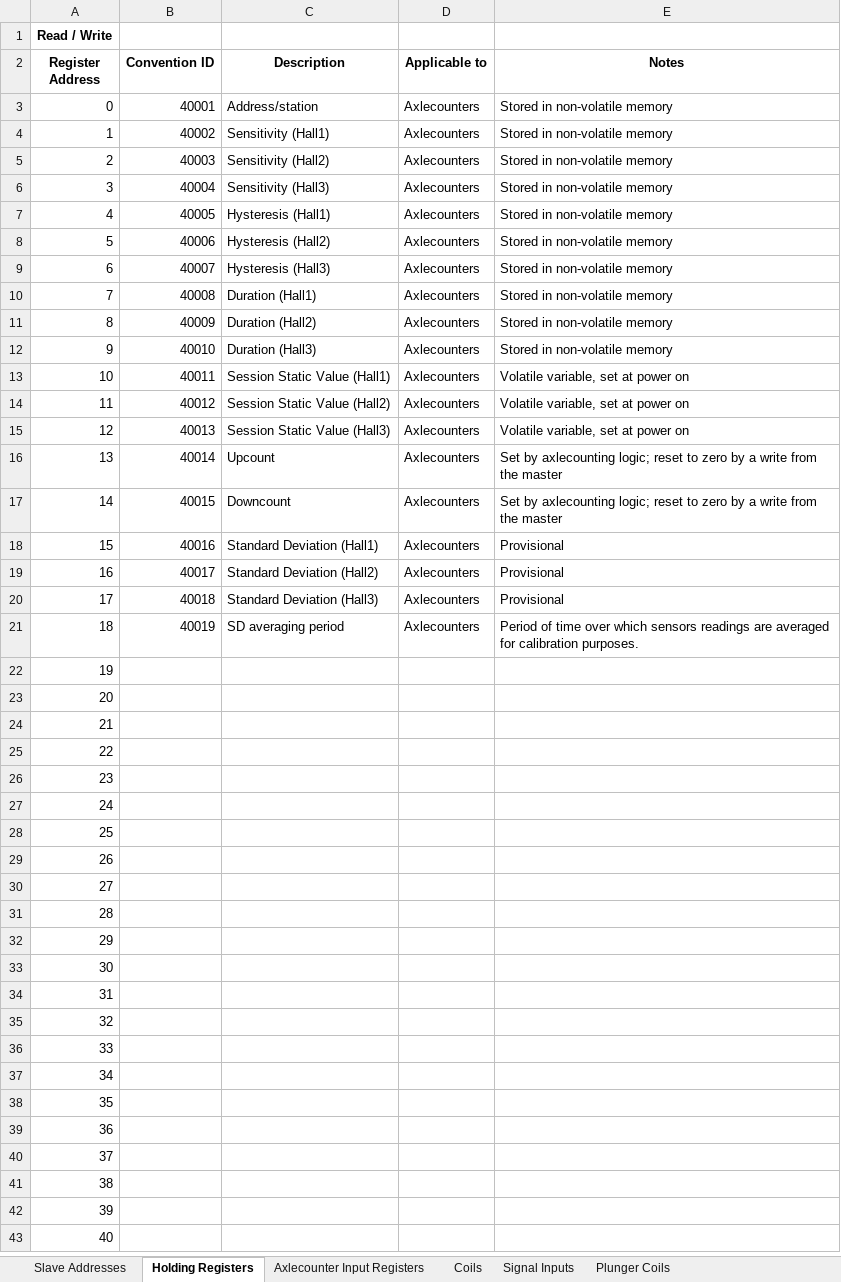
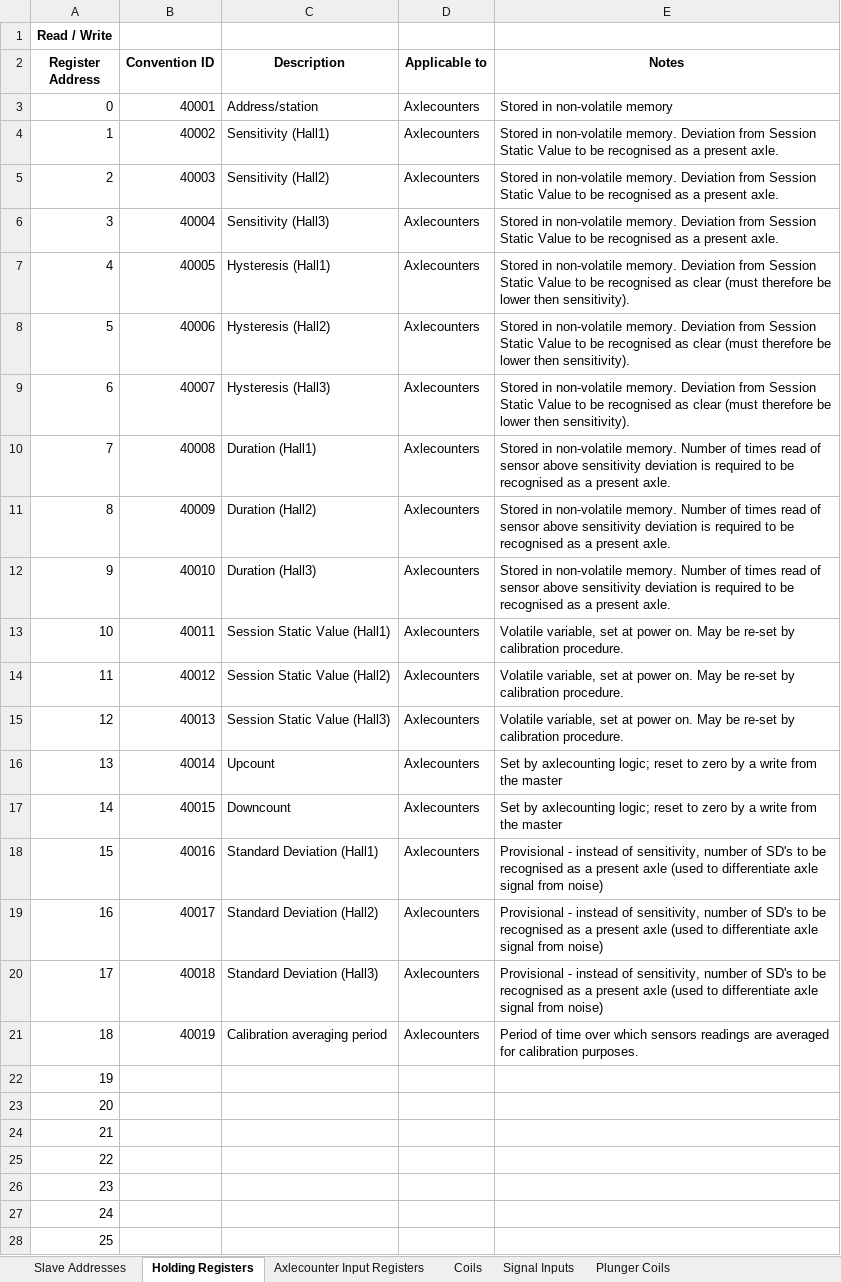
Before and after one commit to chrismfield/Signalling_Project, an Excel workbook: Register Register.xlsx, sheet Holding Registers, drawn as a sheet; only a part is shown; the shorter side is filled out with more unchanged rows; values as stored, in another font and other column widths than the file's, no borders; the diff names each change by its address in the sheet, - before the commit and + after, or states it on an @@ line.

Commit message:
Added further descriptions

```diff
--- a/Register Register.xlsx (sheet Holding Registers)
+++ b/Register Register.xlsx (sheet Holding Registers)
-E4:E6 (Notes): …in non-volatile memory
+E4:E6 (Notes): …in non-volatile memory. Deviation from Session Static Value to be recognised as a present axle.
-E7:E9 (Notes): …in non-volatile memory
+E7:E9 (Notes): …in non-volatile memory. Deviation from Session Static Value to be recognised as clear (must therefore be lower then sensitivity).
-E10:E12 (Notes): …in non-volatile memory
+E10:E12 (Notes): …in non-volatile memory. Number of times read of sensor above sensitivity deviation is required to be recognised as a present axle.
-E13:E15 (Notes): …at power on
+E13:E15 (Notes): …at power on. May be re-set by calibration procedure.
-E18:E20 (Notes): Provisional
+E18:E20 (Notes): Provisional - instead of sensitivity, number of SD's to be recognised as a present axle (used to differentiate axle signal from noise)
-C21 (Description): SD averaging period
+C21 (Description): Calibration averaging period
```
Also changed, not shown: sheet Slave Addresses.
